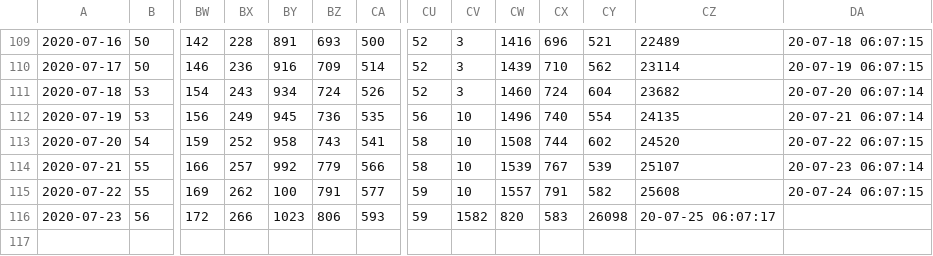
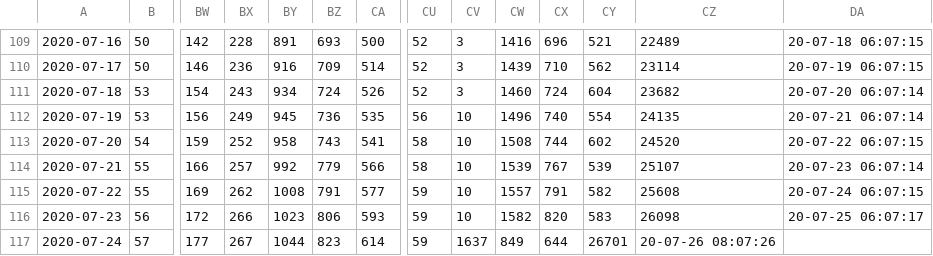
Before and after one commit to JenDobson/covid19-san-diego, a CSV file: csv/sandiego_data_by_zipcode.csv, drawn as a sheet; only a part is shown, gaps mark what is left out; rows hold the shown columns only; the diff names each change by its address in the sheet, - before the commit and + after, or states it on an @@ line.

```diff
--- a/csv/sandiego_data_by_zipcode.csv
+++ b/csv/sandiego_data_by_zipcode.csv
-BY115: 100
+BY115: 1008
-CV116: 1582
+CV116: 10
-CW116: 820
+CW116: 1582
-CX116: 583
+CX116: 820
-CY116: 26098
+CY116: 583
-CZ116: 20-07-25 06:07:17
+CZ116: 26098
-DA116: (empty)
+DA116: 20-07-25 06:07:17
+row 117: 2020-07-24 | 57 | 177 | 267 | 1044 | 823 | 614 | 59 | 1637 | 849 | 644 | 26701 | 20-07-26 08:07:26
```
Also changed, not shown: csv/sandiego_casesper100k_by_zipcode.csv.
